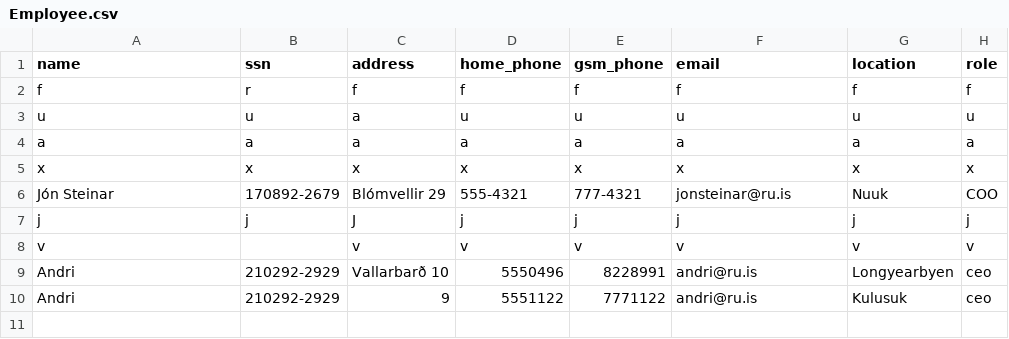
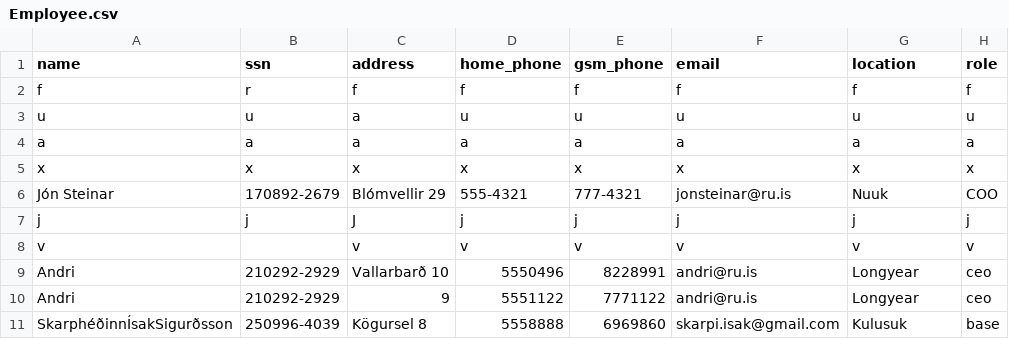
Before and after one commit to Boggi-Jones/Verklegt-Namskeid1, a CSV file: TheProgram/Data/data/Employee.csv, drawn as a sheet.

```diff
--- a/TheProgram/Data/data/Employee.csv
+++ b/TheProgram/Data/data/Employee.csv
@@ -8,3 +8,4 @@ j,j,J,j,j,j,j,j
 v,,v,v,v,v,v,v
-Andri,210292-2929,Vallarbarð 10,5550496,8228991,andri@ru.is,Longyearbyen,ceo
-Andri,210292-2929,9,5551122,7771122,andri@ru.is,Kulusuk,ceo
+Andri,210292-2929,Vallarbarð 10,5550496,8228991,andri@ru.is,Longyear,ceo
+Andri,210292-2929,9,5551122,7771122,andri@ru.is,Longyear,ceo
+SkarphéðinnÍsakSigurðsson,250996-4039,Kögursel 8,5558888,6969860,skarpi.isak@gmail.com,Kulusuk,base
```
Also changed, not shown: TheProgram/Data/data/Contract.csv, TheProgram/Data/data/Customer.csv, 5 other files.
